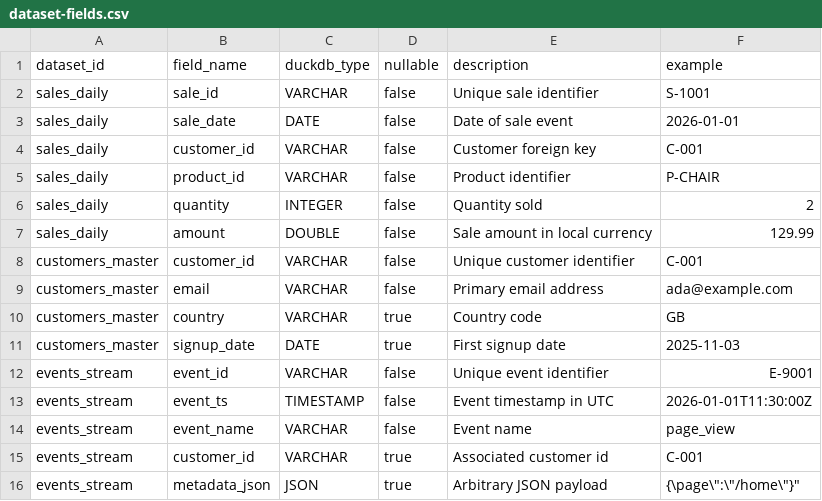
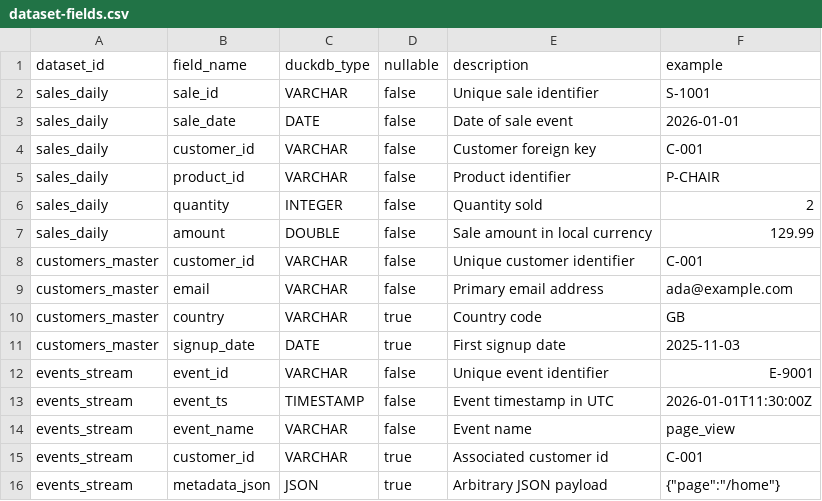
Before and after one commit to flarebyte/quick-quack-quest, a CSV file: doc/design-meta/examples/catalog/dataset-fields.csv (was doc/design-meta/examples/dataset-fields.csv), drawn as a sheet.

```diff
--- a/doc/design-meta/examples/dataset-fields.csv
+++ b/doc/design-meta/examples/catalog/dataset-fields.csv
@@ -15,2 +15,2 @@ events_stream,event_name,VARCHAR,false,Event name,page_view
 events_stream,customer_id,VARCHAR,true,Associated customer id,C-001
-events_stream,metadata_json,JSON,true,Arbitrary JSON payload,"{\"page\":\"/home\"}"
+events_stream,metadata_json,JSON,true,Arbitrary JSON payload,"{""page"":""/home""}"
```
Also changed, not shown: 15 other files.
